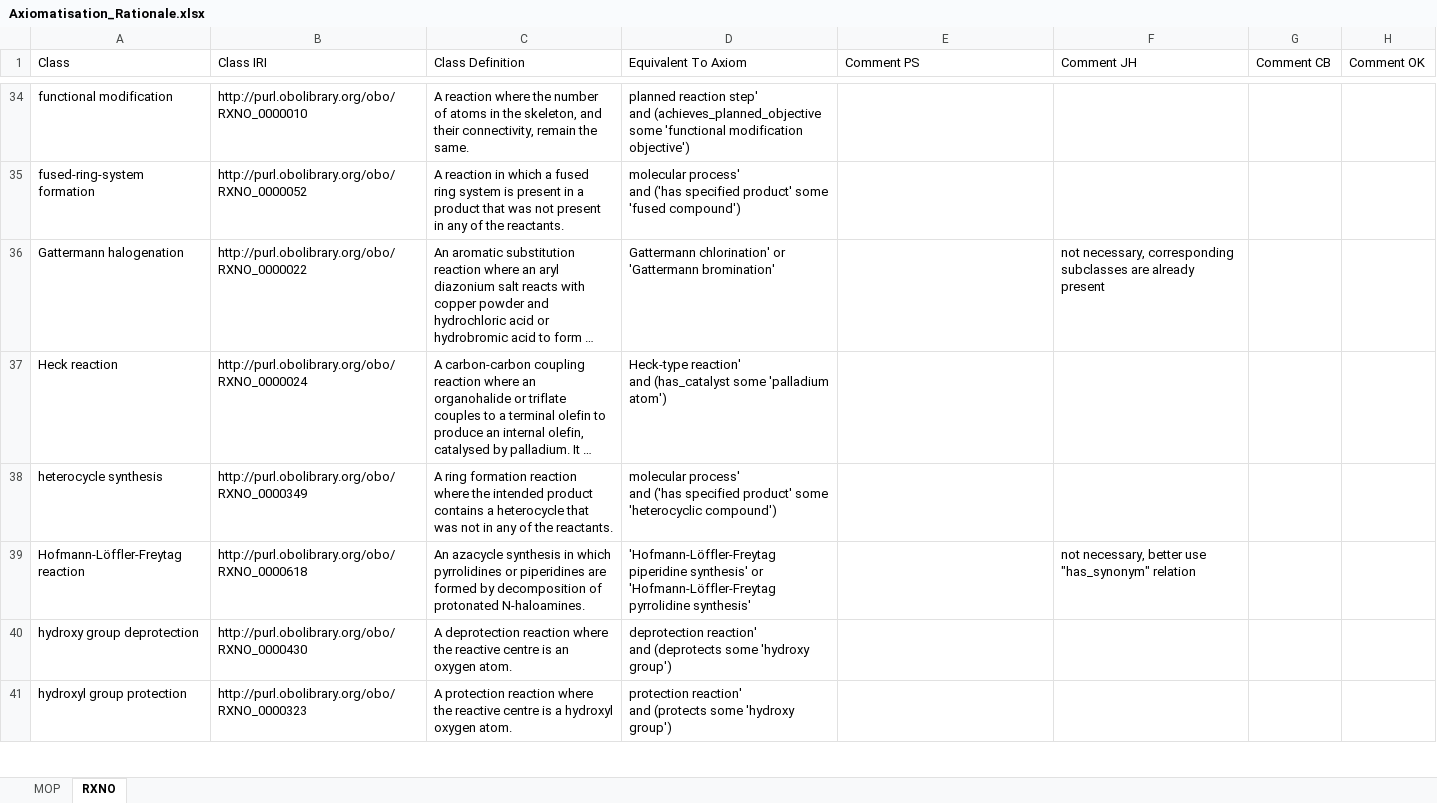
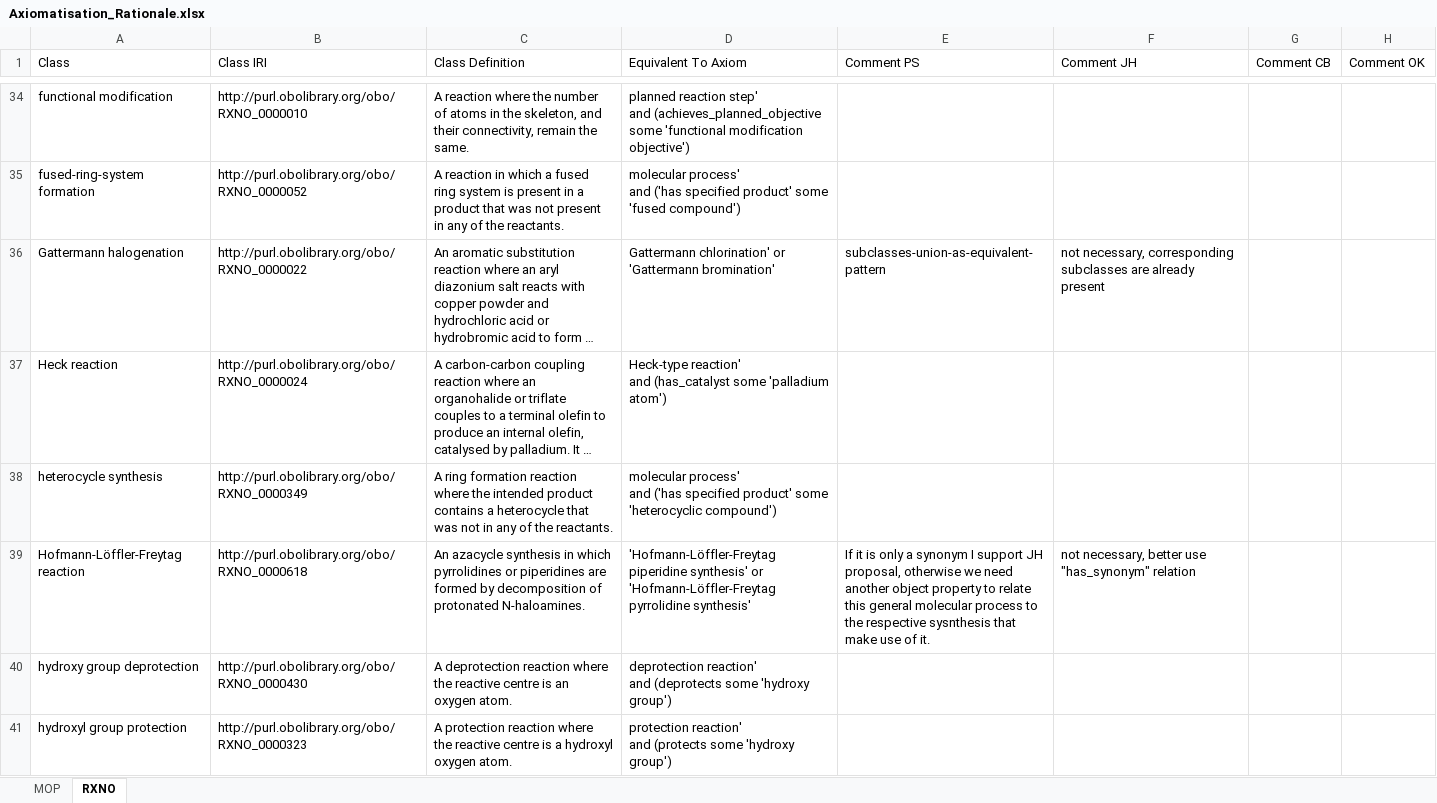
Before and after one commit to NFDI4Chem/rxno, an Excel workbook: docs/Axiomatisation_Rationale.xlsx, sheet RXNO, drawn as a sheet; only a part is shown, gaps mark what is left out; long unchanged cells end in …; values as stored, in another font and other column widths than the file's, no cell formats; the diff covers the shown part only; the diff names each change by its address in the sheet, - before the commit and + after, or states it on an @@ line.

Commit message:
add comments concerning axioms with disjunctions in RXNO

```diff
--- a/docs/Axiomatisation_Rationale.xlsx (sheet RXNO)
+++ b/docs/Axiomatisation_Rationale.xlsx (sheet RXNO)
-E36 (Comment PS): (empty)
+E36 (Comment PS): subclasses-union-as-equivalent-pattern
-E39 (Comment PS): (empty)
+E39 (Comment PS): If it is only a synonym I support JH proposal, otherwise we need another object property to relate this general molecular process to the respective sysnthesis that make use of it.
```
Also changed, not shown: 17 edited cells elsewhere in this sheet, cell formats.
